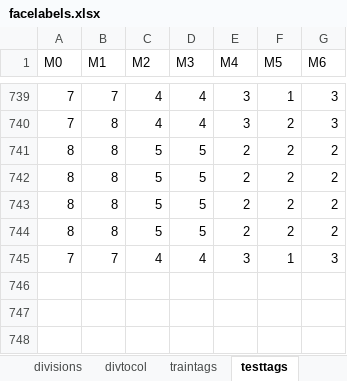
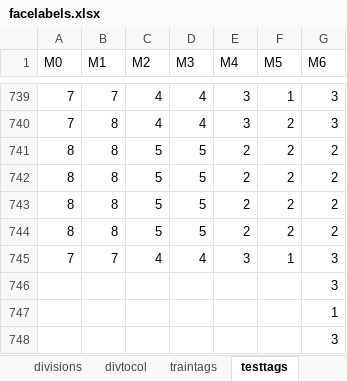
Before and after one commit to fue19389/CODIGOS_TESIS, an Excel workbook: facelabels.xlsx, sheet testtags, drawn as a sheet; only a part is shown, gaps mark what is left out; values as stored, in another font and other column widths than the file's, no borders; the diff names each change by its address in the sheet, - before the commit and + after, or states it on an @@ line.

```diff
--- a/facelabels.xlsx (sheet testtags)
+++ b/facelabels.xlsx (sheet testtags)
+row 746:  |  |  |  |  |  | 3
+row 747:  |  |  |  |  |  | 1
+row 748:  |  |  |  |  |  | 3
```
Also changed, not shown: sheet divtocol, 3 other files.
